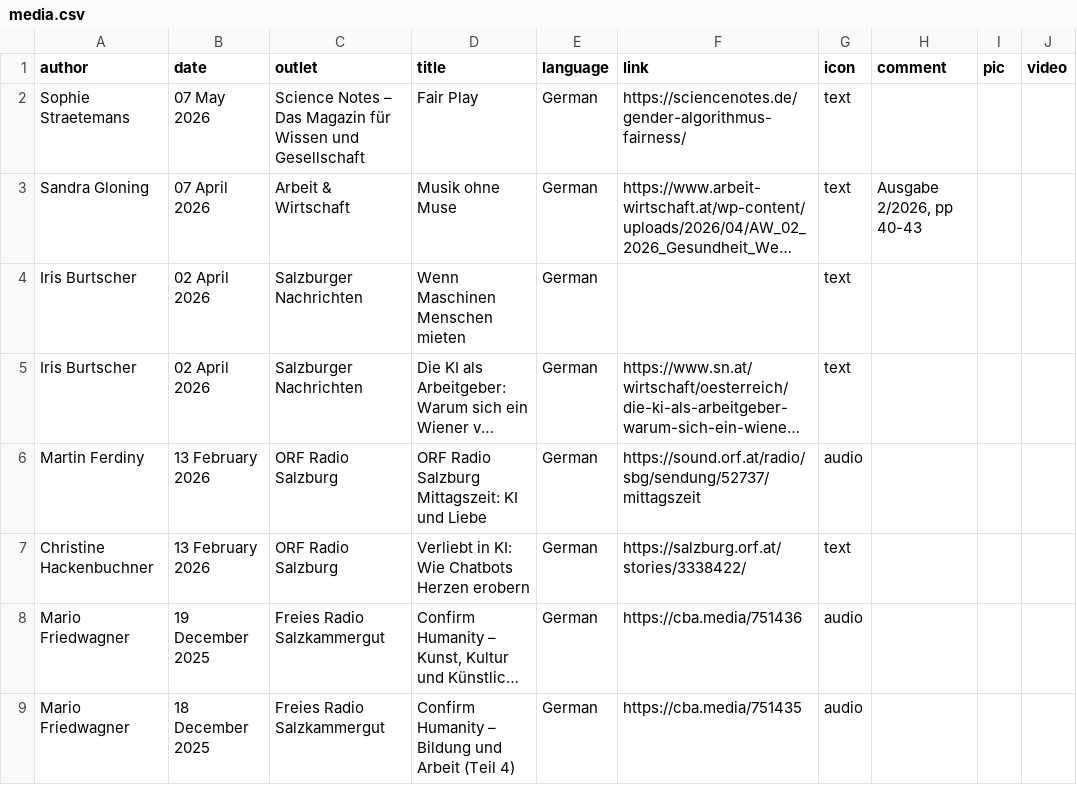
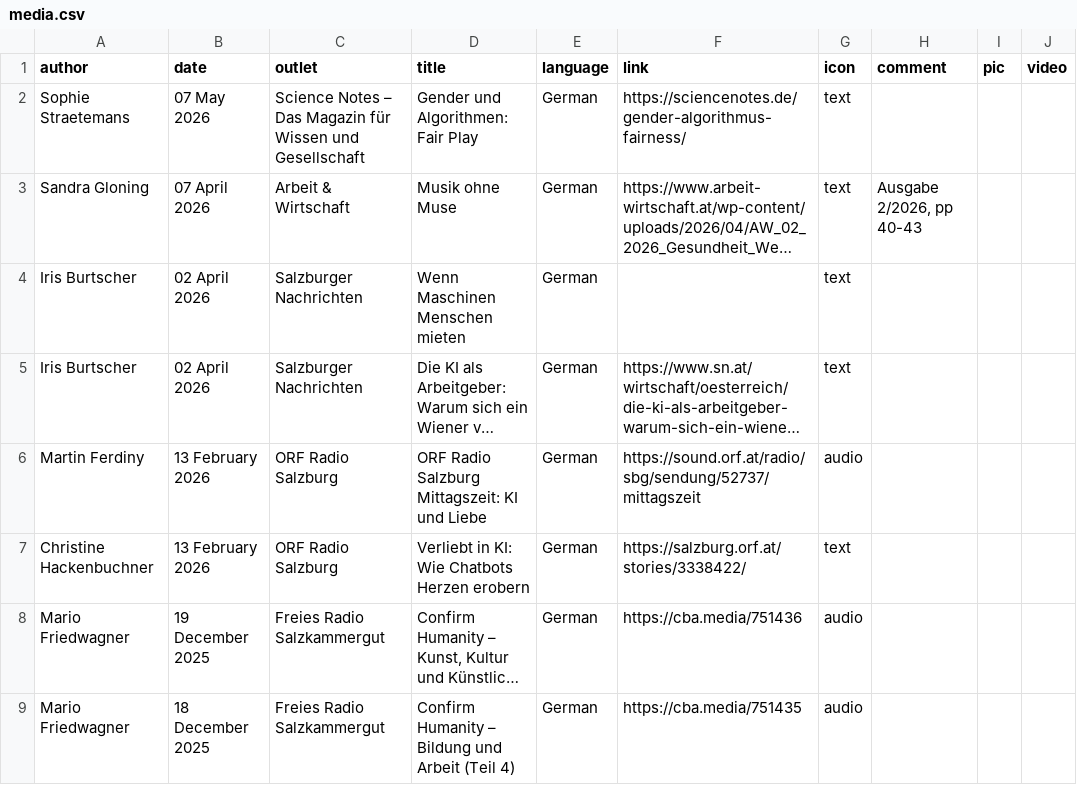
Before and after one commit to chbeu/chbeu.github.io, a CSV file: assets/csv/media.csv, drawn as a sheet; only a part is shown; long unchanged cells end in …; the diff names each change by its address in the sheet, - before the commit and + after, or states it on an @@ line.

Commit message:
corrected title in science notes

```diff
--- a/assets/csv/media.csv
+++ b/assets/csv/media.csv
-D2 (title): Fair Play
+D2 (title): Gender und Algorithmen: Fair Play
```
